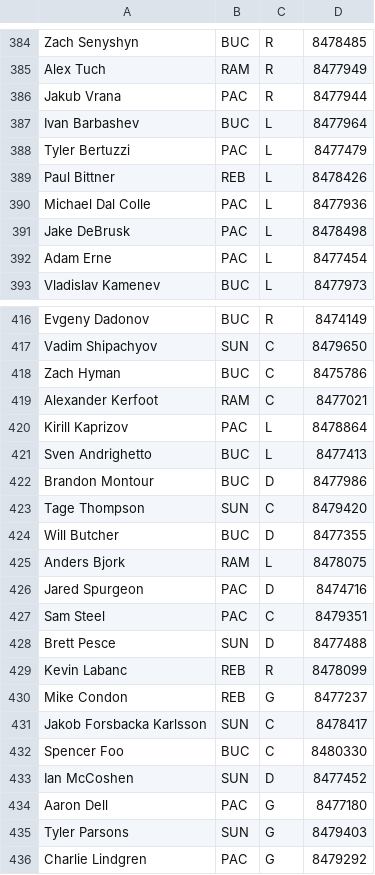
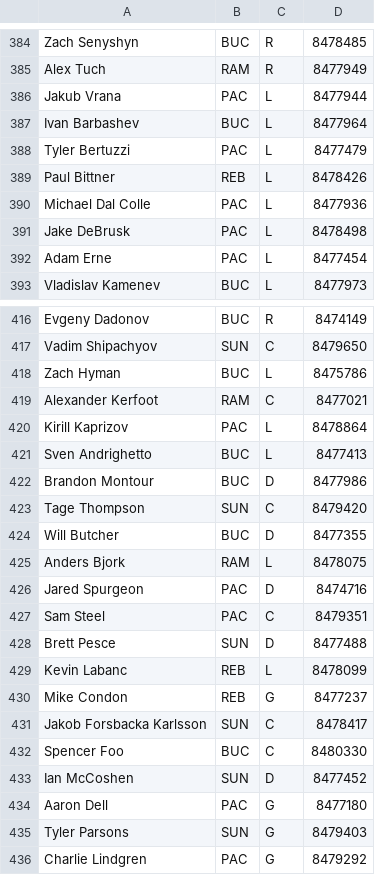
Before and after one commit to SunsHC/NCHLPositions, a CSV file: NCHLPositions/bin/Debug/DB NCHL.csv, drawn as a sheet; only a part is shown, gaps mark what is left out; the diff covers the shown part only.

```diff
--- a/NCHLPositions/bin/Debug/DB NCHL.csv
+++ b/NCHLPositions/bin/Debug/DB NCHL.csv
@@ -385,3 +385,3 @@ Zach Senyshyn,BUC,R,8478485
 Alex Tuch,RAM,R,8477949
-Jakub Vrana,PAC,R,8477944
+Jakub Vrana,PAC,L,8477944
 Ivan Barbashev,BUC,L,8477964
@@ -417,3 +417,3 @@ Evgeny Dadonov,BUC,R,8474149
 Vadim Shipachyov,SUN,C,8479650
-Zach Hyman,BUC,C,8475786
+Zach Hyman,BUC,L,8475786
 Alexander Kerfoot,RAM,C,8477021
@@ -428,3 +428,3 @@ Sam Steel,PAC,C,8479351
 Brett Pesce,SUN,D,8477488
-Kevin Labanc,REB,R,8478099
+Kevin Labanc,REB,L,8478099
 Mike Condon,REB,G,8477237
```
Also changed, not shown: 1 added row and 12 edited cells elsewhere in this file.
